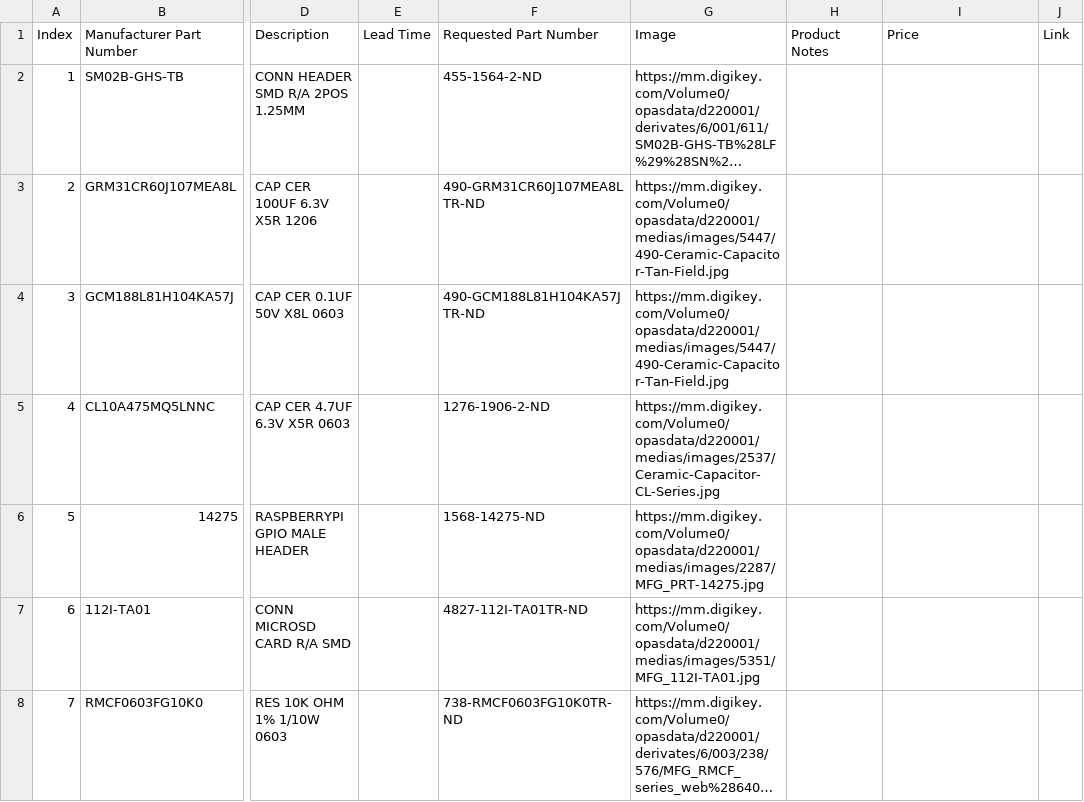
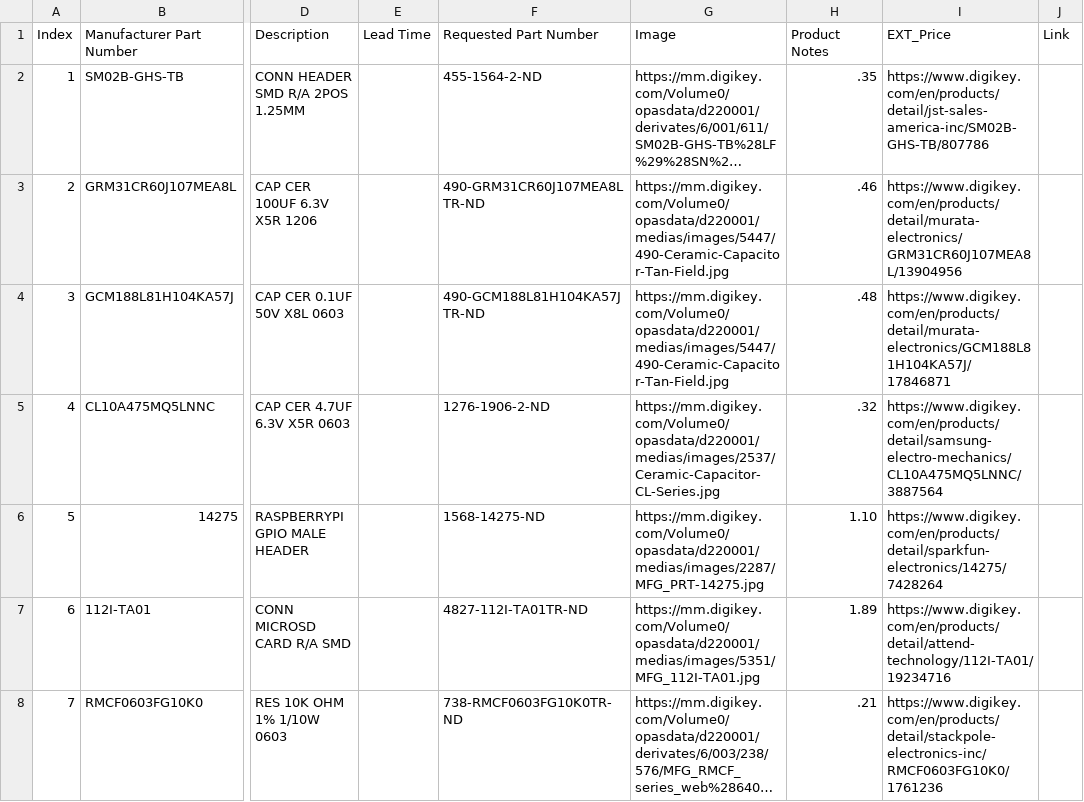
Before and after one commit to PendulumPower/TheTomeOfBoundlessKnowledge, a CSV file: TomeBOM.csv, drawn as a sheet; only a part is shown, gaps mark what is left out; long unchanged cells end in …; the diff covers the shown part only; the diff names each change by its address in the sheet, - before the commit and + after, or states it on an @@ line.

Commit message:
Add EXT_Price column with values to TomeBOM.csv
Updated TomeBOM.csv to include EXT_Price column and corresponding values for each part.

```diff
--- a/TomeBOM.csv
+++ b/TomeBOM.csv
-I1: Price
+I1: EXT_Price
-H2 (Product Notes): (empty)
+H2 (Product Notes): .35
-I2 (EXT_Price): (empty)
+I2 (EXT_Price): https://www.digikey.com/en/products/detail/jst-sales-america-inc/SM02B-GHS-TB/807786
-H3 (Product Notes): (empty)
+H3 (Product Notes): .46
-I3 (EXT_Price): (empty)
+I3 (EXT_Price): https://www.digikey.com/en/products/detail/murata-electronics/GRM31CR60J107MEA8L/13904956
-H4 (Product Notes): (empty)
+H4 (Product Notes): .48
-I4 (EXT_Price): (empty)
+I4 (EXT_Price): https://www.digikey.com/en/products/detail/murata-electronics/GCM188L81H104KA57J/17846871
-H5 (Product Notes): (empty)
+H5 (Product Notes): .32
-I5 (EXT_Price): (empty)
+I5 (EXT_Price): https://www.digikey.com/en/products/detail/samsung-electro-mechanics/CL10A475MQ5LNNC/3887564
-H6 (Product Notes): (empty)
+H6 (Product Notes): 1.10
-I6 (EXT_Price): (empty)
+I6 (EXT_Price): https://www.digikey.com/en/products/detail/sparkfun-electronics/14275/7428264
-H7 (Product Notes): (empty)
+H7 (Product Notes): 1.89
-I7 (EXT_Price): (empty)
+I7 (EXT_Price): https://www.digikey.com/en/products/detail/attend-technology/112I-TA01/19234716
-H8 (Product Notes): (empty)
+H8 (Product Notes): .21
-I8 (EXT_Price): (empty)
+I8 (EXT_Price): https://www.digikey.com/en/products/detail/stackpole-electronics-inc/RMCF0603FG10K0/1761236
```
Also changed, not shown: 12 edited cells elsewhere in this file.
